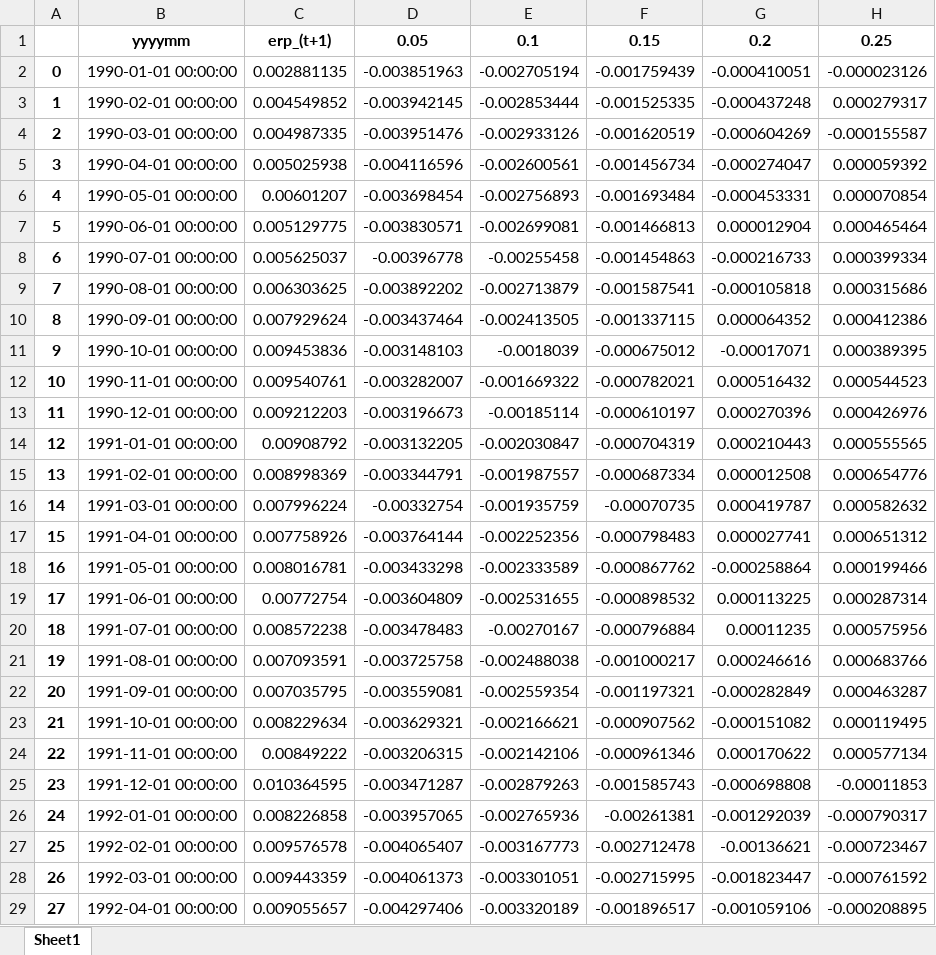
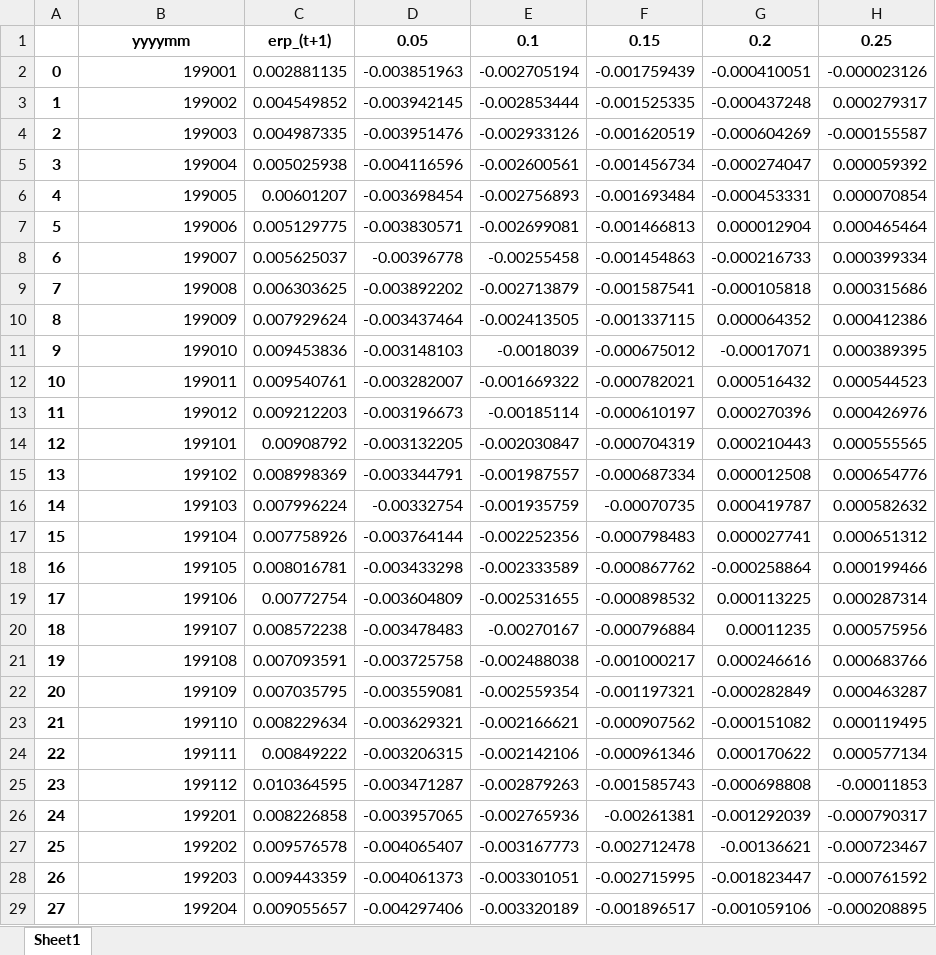
Before and after one commit to TIO4100-IFO26/master-thesis, an Excel workbook: QGB_5yr_results_HAK.xlsx, sheet Sheet1, drawn as a sheet; only a part is shown; values as stored, in another font and other column widths than the file's, no borders; the diff covers the shown part only; the diff names each change by its address in the sheet, - before the commit and + after, or states it on an @@ line.

Commit message:
Add files via upload

```diff
--- a/QGB_5yr_results_HAK.xlsx (sheet Sheet1)
+++ b/QGB_5yr_results_HAK.xlsx (sheet Sheet1)
-B2: 1990-01-01 00:00:00
+B2: 199001
-B3: 1990-02-01 00:00:00
+B3: 199002
-B4: 1990-03-01 00:00:00
+B4: 199003
-B5: 1990-04-01 00:00:00
+B5: 199004
-B6: 1990-05-01 00:00:00
+B6: 199005
-B7: 1990-06-01 00:00:00
+B7: 199006
-B8: 1990-07-01 00:00:00
+B8: 199007
-B9: 1990-08-01 00:00:00
+B9: 199008
-B10: 1990-09-01 00:00:00
+B10: 199009
-B11: 1990-10-01 00:00:00
+B11: 199010
-B12: 1990-11-01 00:00:00
+B12: 199011
-B13: 1990-12-01 00:00:00
+B13: 199012
-B14: 1991-01-01 00:00:00
+B14: 199101
-B15: 1991-02-01 00:00:00
+B15: 199102
-B16: 1991-03-01 00:00:00
+B16: 199103
-B17: 1991-04-01 00:00:00
+B17: 199104
-B18: 1991-05-01 00:00:00
+B18: 199105
-B19: 1991-06-01 00:00:00
+B19: 199106
-B20: 1991-07-01 00:00:00
+B20: 199107
-B21: 1991-08-01 00:00:00
+B21: 199108
-B22: 1991-09-01 00:00:00
+B22: 199109
-B23: 1991-10-01 00:00:00
+B23: 199110
-B24: 1991-11-01 00:00:00
+B24: 199111
-B25: 1991-12-01 00:00:00
+B25: 199112
-B26: 1992-01-01 00:00:00
+B26: 199201
-B27: 1992-02-01 00:00:00
+B27: 199202
-B28: 1992-03-01 00:00:00
+B28: 199203
-B29: 1992-04-01 00:00:00
+B29: 199204
```
Also changed, not shown: 284 edited cells elsewhere in this sheet.
